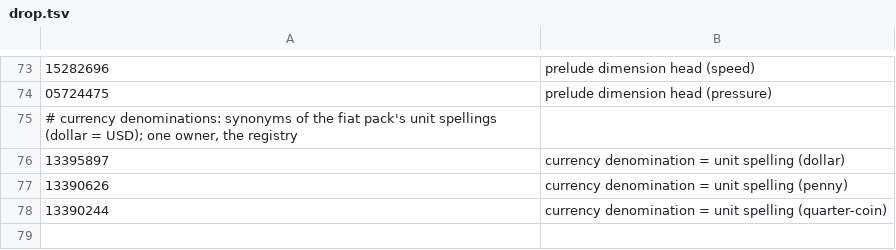
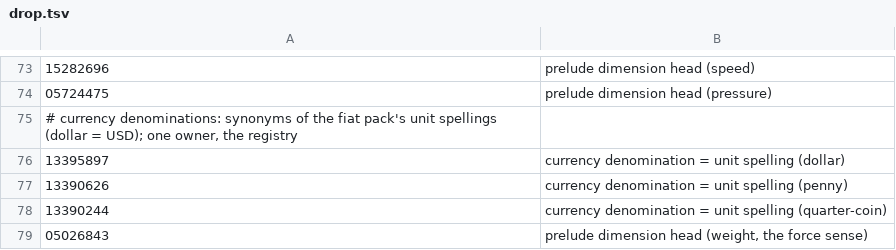
Before and after one commit to petfold/ontodag-core, a TSV file: align/drop.tsv, drawn as a sheet; only a part is shown, gaps mark what is left out; the diff names each change by its address in the sheet, - before the commit and + after, or states it on an @@ line.

```diff
--- a/align/drop.tsv
+++ b/align/drop.tsv
+row 79: 05026843 | prelude dimension head (weight, the force sense)
```
Also changed, not shown: align/concepts.tsv, align/names.tsv, 10 other files.
